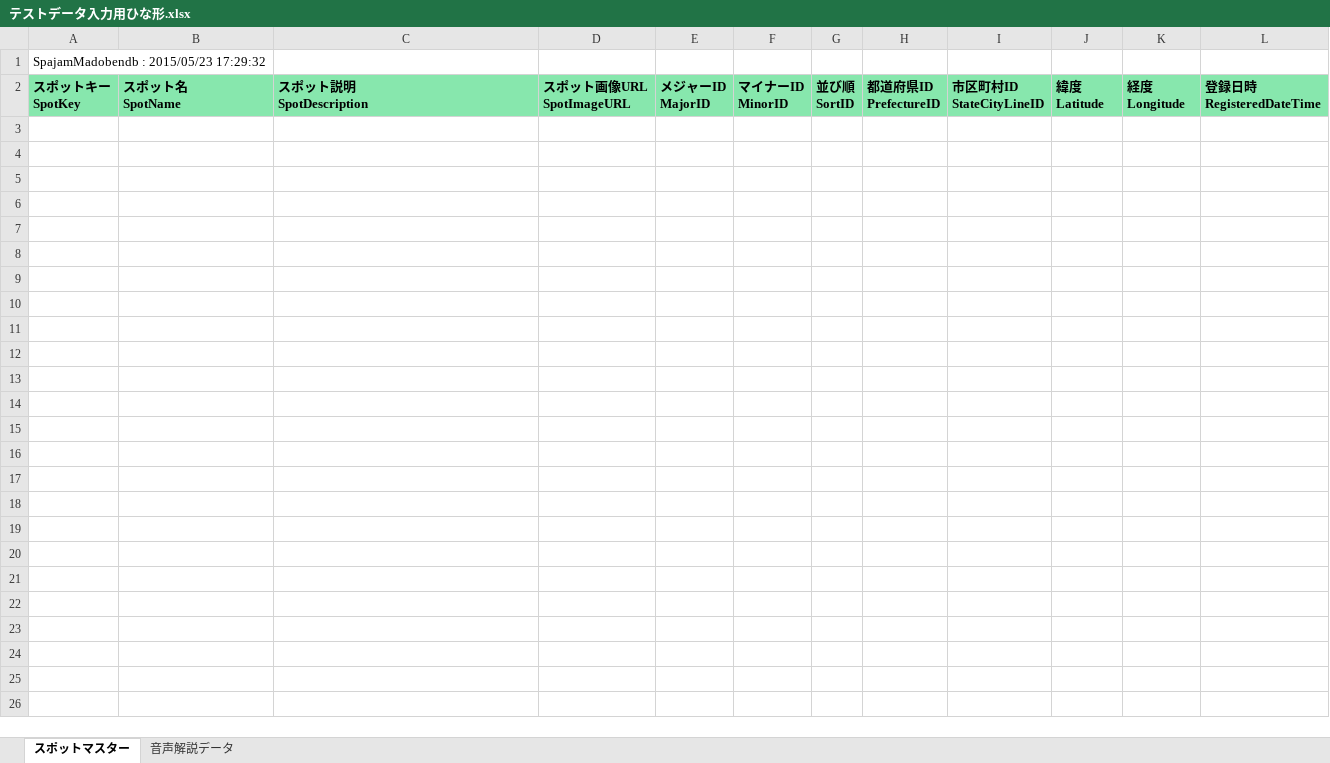
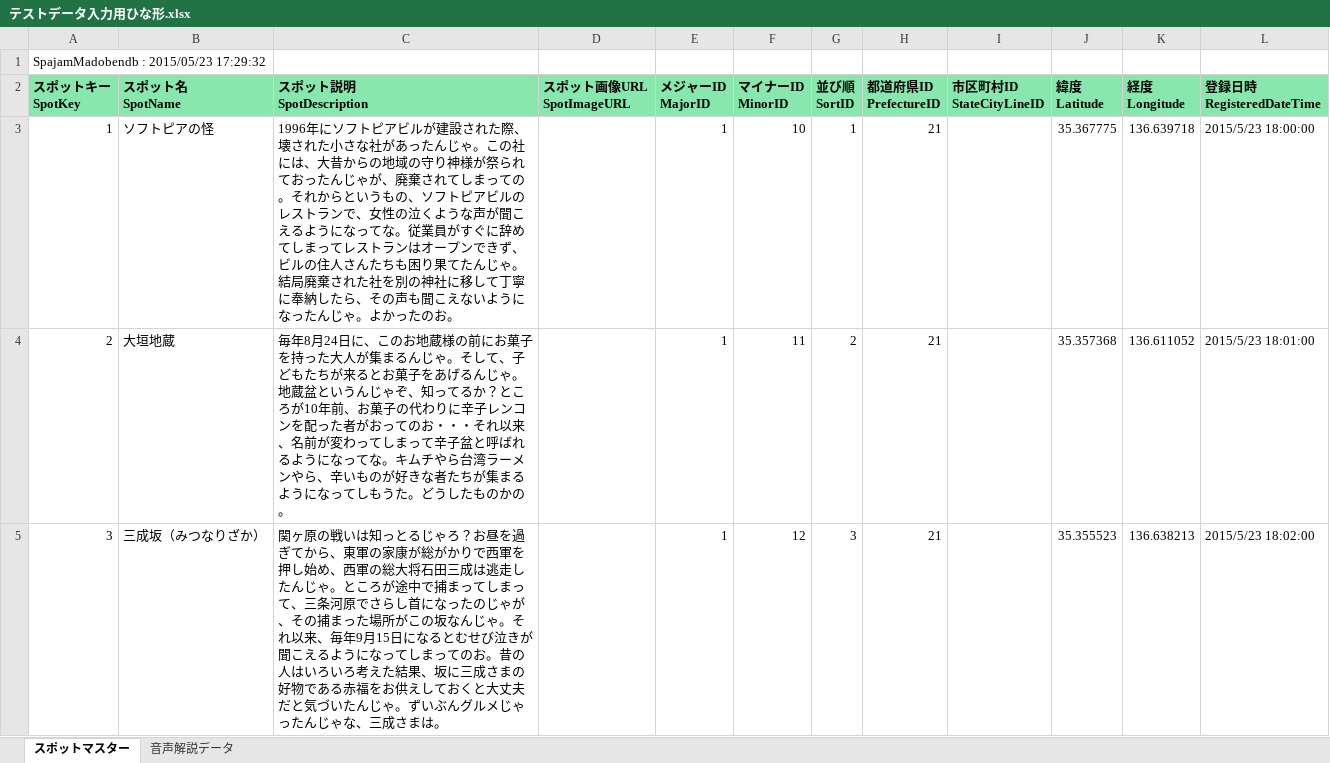
Before and after one commit to tatsuro-ueda/spajam_gifu_2015, an Excel workbook: テストデータ入力用ひな形.xlsx, sheet スポットマスター, drawn as a sheet; values as stored, in another font and other column widths than the file's, no borders; the diff names each change by its address in the sheet, - before the commit and + after, or states it on an @@ line.

Commit message:
スポットマスターのテストデータ作成

```diff
--- a/テストデータ入力用ひな形.xlsx (sheet スポットマスター)
+++ b/テストデータ入力用ひな形.xlsx (sheet スポットマスター)
+row 3: 1 | ソフトピアの怪 | 1996年にソフトピアビルが建設された際、壊された小さな社があったんじゃ。この社には、大昔からの地域の守り神様が祭られておったんじゃが、廃棄されてしまっての。それからというもの、ソフトピアビルのレストランで、女性の泣くような声が聞こえるようになってな。従業員がすぐに辞めてしまってレストランはオープンできず、ビルの住人さんたちも困り果てたんじゃ。結局廃棄された社を別の神社に移して丁寧に奉納したら、その声も聞こえないようになったんじゃ。よかったのお。 |  | 1 | 10 | 1 | 21 |  | 35.367775 | 136.639718 | 2015/5/23 18:00:00
+row 4: 2 | 大垣地蔵 | 毎年8月24日に、このお地蔵様の前にお菓子を持った大人が集まるんじゃ。そして、子どもたちが来るとお菓子をあげるんじゃ。地蔵盆というんじゃぞ、知ってるか？ところが10年前、お菓子の代わりに辛子レンコンを配った者がおってのお・・・それ以来、名前が変わってしまって辛子盆と呼ばれるようになってな。キムチやら台湾ラーメンやら、辛いものが好きな者たちが集まるようになってしもうた。どうしたものかの。 |  | 1 | 11 | 2 | 21 |  | 35.357368 | 136.611052 | 2015/5/23 18:01:00
+row 5: 3 | 三成坂（みつなりざか） | 関ヶ原の戦いは知っとるじゃろ？お昼を過ぎてから、東軍の家康が総がかりで西軍を押し始め、西軍の総大将石田三成は逃走したんじゃ。ところが途中で捕まってしまって、三条河原でさらし首になったのじゃが、その捕まった場所がこの坂なんじゃ。それ以来、毎年9月15日になるとむせび泣きが聞こえるようになってしまってのお。昔の人はいろいろ考えた結果、坂に三成さまの好物である赤福をお供えしておくと大丈夫だと気づいたんじゃ。ずいぶんグルメじゃったんじゃな、三成さまは。 |  | 1 | 12 | 3 | 21 |  | 35.355523 | 136.638213 | 2015/5/23 18:02:00
```
Also changed, not shown: 1 other file.
